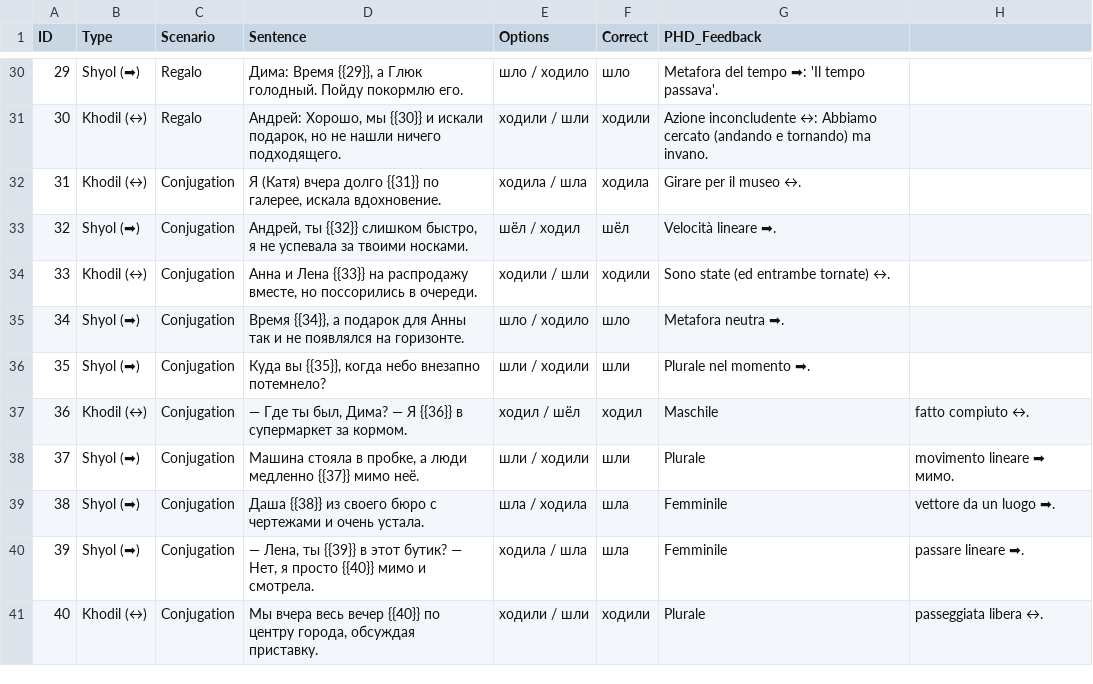
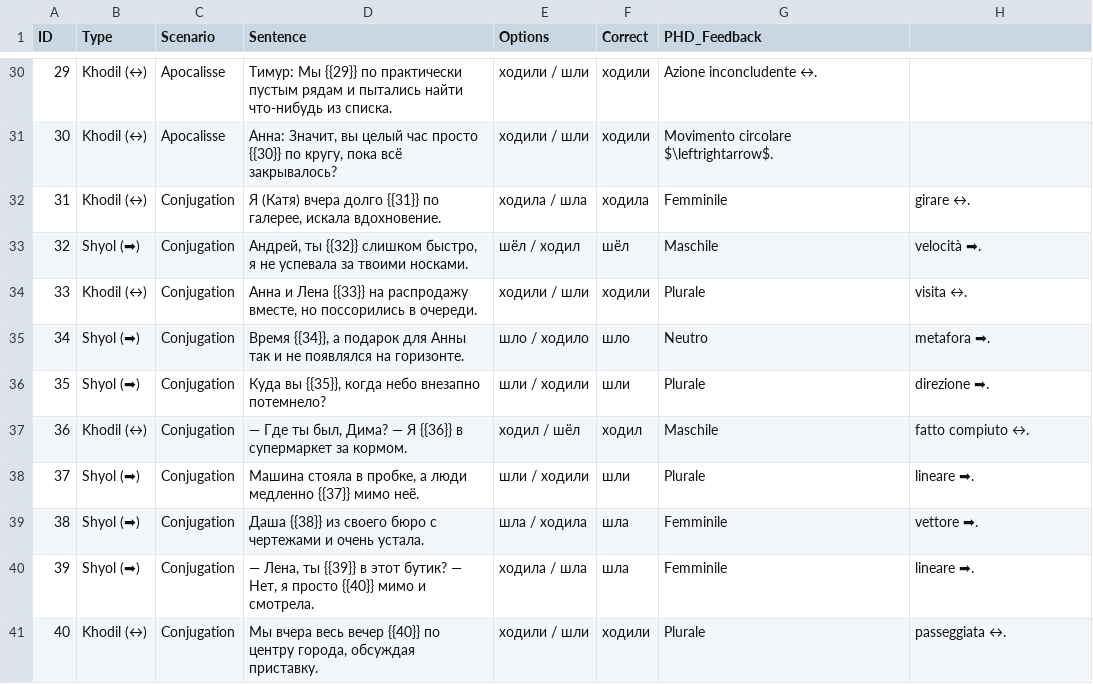
Before and after one commit to Pletnusha/livelanguagerussian, a CSV file: corsi/MARATONE/VERBI_DI_MOTO/Maratona_Verbi_di_Moto_Giorno_5.csv, drawn as a sheet; only a part is shown, gaps mark what is left out; the diff covers the shown part only; the diff names each change by its address in the sheet, - before the commit and + after, or states it on an @@ line.

```diff
--- a/corsi/MARATONE/VERBI_DI_MOTO/Maratona_Verbi_di_Moto_Giorno_5.csv
+++ b/corsi/MARATONE/VERBI_DI_MOTO/Maratona_Verbi_di_Moto_Giorno_5.csv
-B30 (Type): Shyol (➡)
+B30 (Type): Khodil (↔)
-C30:C31 (Scenario): Regalo
+C30:C31 (Scenario): Apocalisse
-D30 (Sentence): Дима: Время {{29}}, а Глюк голодный. Пойду покормлю его.
+D30 (Sentence): Тимур: Мы {{29}} по практически пустым рядам и пытались найти что-нибудь из списка.
-E30 (Options): шло / ходило
+E30 (Options): ходили / шли
-F30 (Correct): шло
+F30 (Correct): ходили
-G30 (PHD_Feedback): Metafora del tempo ➡: 'Il tempo passava'.
+G30 (PHD_Feedback): Azione inconcludente ↔.
-D31 (Sentence): Андрей: Хорошо, мы {{30}} и искали подарок, но не нашли ничего подходящего.
+D31 (Sentence): Анна: Значит, вы целый час просто {{30}} по кругу, пока всё закрывалось?
-G31 (PHD_Feedback): Azione inconcludente ↔: Abbiamo cercato (andando e tornando) ma invano.
+G31 (PHD_Feedback): Movimento circolare $\leftrightarrow$.
-G32 (PHD_Feedback): Girare per il museo ↔.
+G32 (PHD_Feedback): Femminile
-H32: (empty)
+H32: girare ↔.
-G33 (PHD_Feedback): Velocità lineare ➡.
+G33 (PHD_Feedback): Maschile
-H33: (empty)
+H33: velocità ➡.
-G34 (PHD_Feedback): Sono state (ed entrambe tornate) ↔.
+G34 (PHD_Feedback): Plurale
-H34: (empty)
+H34: visita ↔.
-G35 (PHD_Feedback): Metafora neutra ➡.
+G35 (PHD_Feedback): Neutro
-H35: (empty)
+H35: metafora ➡.
-G36 (PHD_Feedback): Plurale nel momento ➡.
+G36 (PHD_Feedback): Plurale
-H36: (empty)
+H36: direzione ➡.
-H38: movimento lineare ➡ мимо.
+H38: lineare ➡.
-H39: vettore da un luogo ➡.
+H39: vettore ➡.
-H40: passare lineare ➡.
+H40: lineare ➡.
-H41: passeggiata libera ↔.
+H41: passeggiata ↔.
```
Also changed, not shown: 69 edited cells elsewhere in this file, 2 other files.
